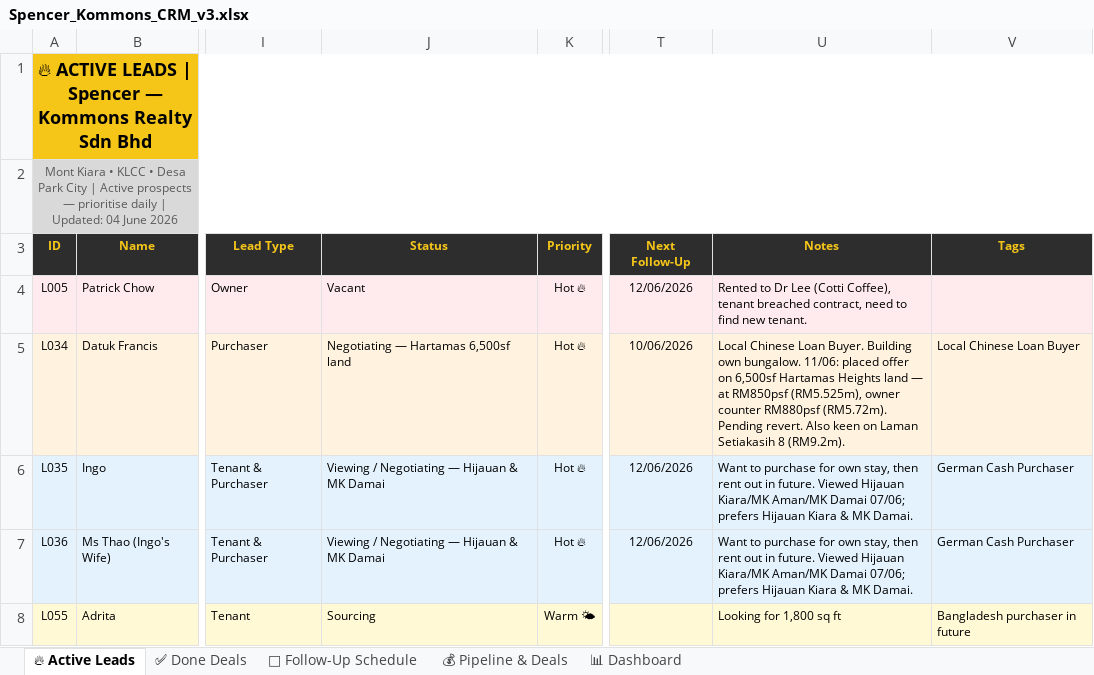
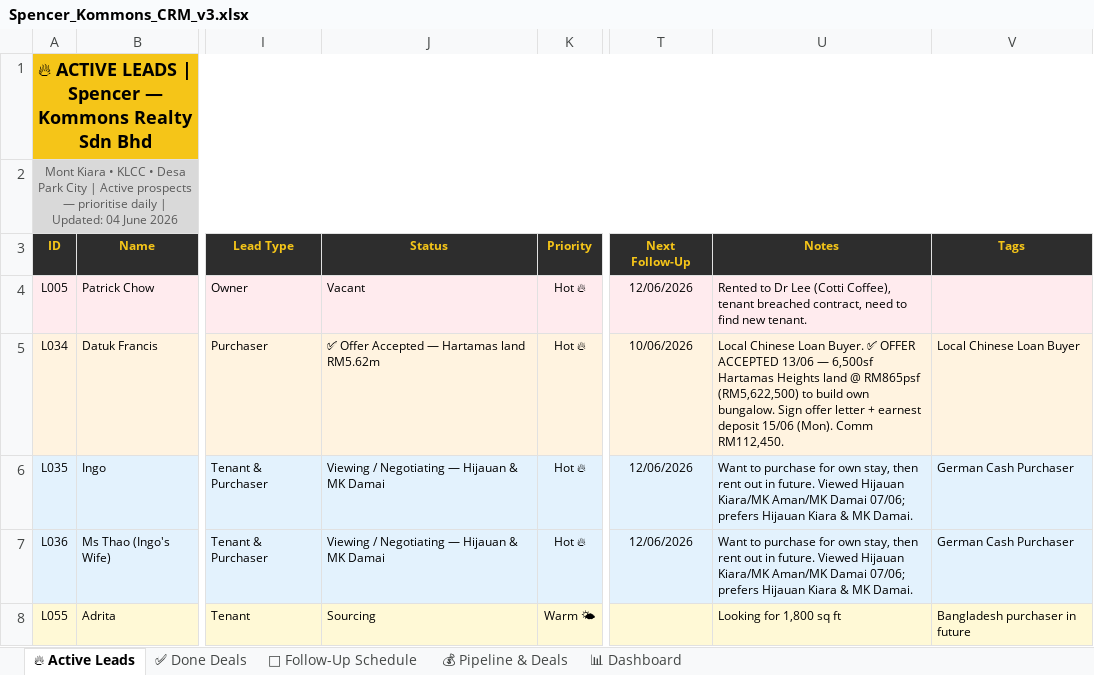
Before and after one commit to Spencerr2626/Spencer, an Excel workbook: references/crm/Spencer_Kommons_CRM_v3.xlsx, sheet 🔥 Active Leads, drawn as a sheet; only a part is shown, gaps mark what is left out; values as stored, in another font and other column widths than the file's, no borders; charts and pictures not drawn; the diff names each change by its address in the sheet, - before the commit and + after, or states it on an @@ line.

```diff
--- a/references/crm/Spencer_Kommons_CRM_v3.xlsx (sheet 🔥 Active Leads)
+++ b/references/crm/Spencer_Kommons_CRM_v3.xlsx (sheet 🔥 Active Leads)
-J5 (Status): Negotiating — Hartamas 6,500sf land
+J5 (Status): ✅ Offer Accepted — Hartamas land RM5.62m
-U5 (Notes): …Loan Buyer. Building own bungalow. 11/06: placed offer on 6,500sf Hartamas Heights land — at RM850psf (RM5.525m), owner counter RM880psf (RM5.72m). Pending revert. Also keen on Laman Setiakasih 8 (RM9.2m).
+U5 (Notes): …Loan Buyer. ✅ OFFER ACCEPTED 13/06 — 6,500sf Hartamas Heights land @ RM865psf (RM5,622,500) to build own bungalow. Sign offer letter + earnest deposit 15/06 (Mon). Comm RM112,450.
```
Also changed, not shown: sheet 📅 Follow-Up Schedule, sheet 💰 Pipeline & Deals, sheet 📊 Dashboard, 1 other file.
